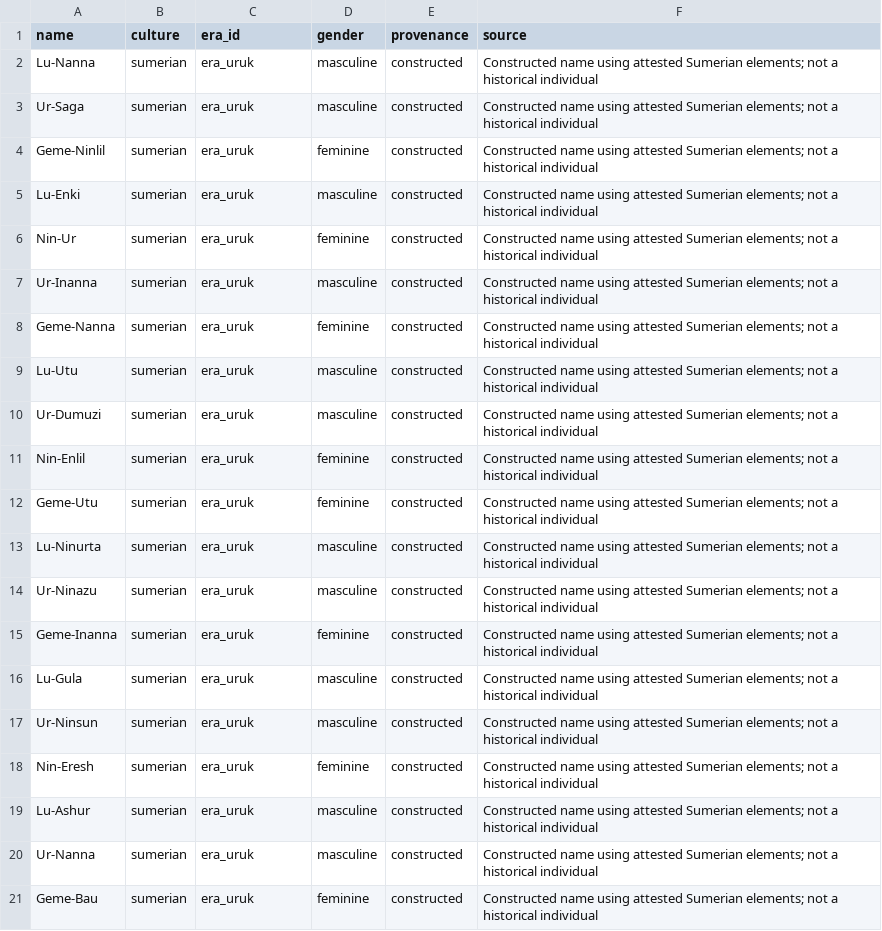
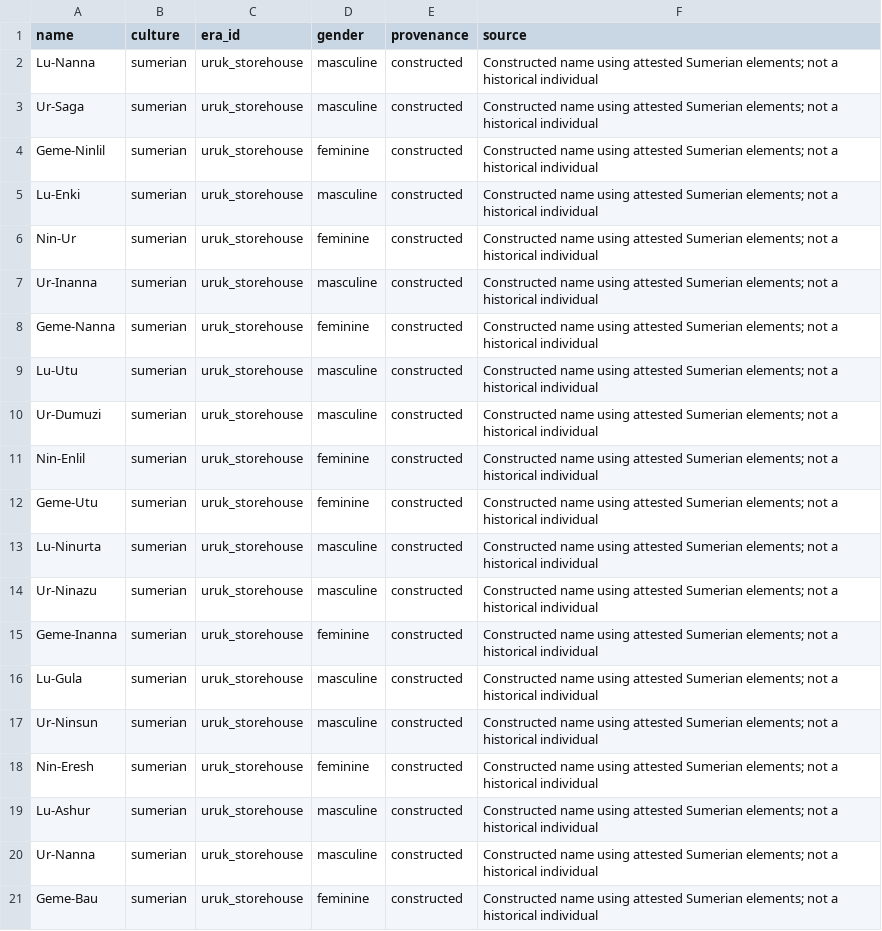
Before and after one commit to JawnGrimm/SoE, a CSV file: data/tables/era1_sumerian_names.csv, drawn as a sheet.

Commit message:
Align Era I name table with the authored era id

```diff
--- a/data/tables/era1_sumerian_names.csv
+++ b/data/tables/era1_sumerian_names.csv
@@ -1,21 +1,21 @@
 name,culture,era_id,gender,provenance,source
-Lu-Nanna,sumerian,era_uruk,masculine,constructed,Constructed name using attested Sumerian elements; not a historical individual
-Ur-Saga,sumerian,era_uruk,masculine,constructed,Constructed name using attested Sumerian elements; not a historical individual
-Geme-Ninlil,sumerian,era_uruk,feminine,constructed,Constructed name using attested Sumerian elements; not a historical individual
-Lu-Enki,sumerian,era_uruk,masculine,constructed,Constructed name using attested Sumerian elements; not a historical individual
-Nin-Ur,sumerian,era_uruk,feminine,constructed,Constructed name using attested Sumerian elements; not a historical individual
-Ur-Inanna,sumerian,era_uruk,masculine,constructed,Constructed name using attested Sumerian elements; not a historical individual
-Geme-Nanna,sumerian,era_uruk,feminine,constructed,Constructed name using attested Sumerian elements; not a historical individual
-Lu-Utu,sumerian,era_uruk,masculine,constructed,Constructed name using attested Sumerian elements; not a historical individual
-Ur-Dumuzi,sumerian,era_uruk,masculine,constructed,Constructed name using attested Sumerian elements; not a historical individual
-Nin-Enlil,sumerian,era_uruk,feminine,constructed,Constructed name using attested Sumerian elements; not a historical individual
-Geme-Utu,sumerian,era_uruk,feminine,constructed,Constructed name using attested Sumerian elements; not a historical individual
-Lu-Ninurta,sumerian,era_uruk,masculine,constructed,Constructed name using attested Sumerian elements; not a historical individual
-Ur-Ninazu,sumerian,era_uruk,masculine,constructed,Constructed name using attested Sumerian elements; not a historical individual
-Geme-Inanna,sumerian,era_uruk,feminine,constructed,Constructed name using attested Sumerian elements; not a historical individual
-Lu-Gula,sumerian,era_uruk,masculine,constructed,Constructed name using attested Sumerian elements; not a historical individual
-Ur-Ninsun,sumerian,era_uruk,masculine,constructed,Constructed name using attested Sumerian elements; not a historical individual
-Nin-Eresh,sumerian,era_uruk,feminine,constructed,Constructed name using attested Sumerian elements; not a historical individual
-Lu-Ashur,sumerian,era_uruk,masculine,constructed,Constructed name using attested Sumerian elements; not a historical individual
-Ur-Nanna,sumerian,era_uruk,masculine,constructed,Constructed name using attested Sumerian elements; not a historical individual
-Geme-Bau,sumerian,era_uruk,feminine,constructed,Constructed name using attested Sumerian elements; not a historical individual
+Lu-Nanna,sumerian,uruk_storehouse,masculine,constructed,Constructed name using attested Sumerian elements; not a historical individual
+Ur-Saga,sumerian,uruk_storehouse,masculine,constructed,Constructed name using attested Sumerian elements; not a historical individual
+Geme-Ninlil,sumerian,uruk_storehouse,feminine,constructed,Constructed name using attested Sumerian elements; not a historical individual
+Lu-Enki,sumerian,uruk_storehouse,masculine,constructed,Constructed name using attested Sumerian elements; not a historical individual
+Nin-Ur,sumerian,uruk_storehouse,feminine,constructed,Constructed name using attested Sumerian elements; not a historical individual
+Ur-Inanna,sumerian,uruk_storehouse,masculine,constructed,Constructed name using attested Sumerian elements; not a historical individual
+Geme-Nanna,sumerian,uruk_storehouse,feminine,constructed,Constructed name using attested Sumerian elements; not a historical individual
+Lu-Utu,sumerian,uruk_storehouse,masculine,constructed,Constructed name using attested Sumerian elements; not a historical individual
+Ur-Dumuzi,sumerian,uruk_storehouse,masculine,constructed,Constructed name using attested Sumerian elements; not a historical individual
+Nin-Enlil,sumerian,uruk_storehouse,feminine,constructed,Constructed name using attested Sumerian elements; not a historical individual
+Geme-Utu,sumerian,uruk_storehouse,feminine,constructed,Constructed name using attested Sumerian elements; not a historical individual
+Lu-Ninurta,sumerian,uruk_storehouse,masculine,constructed,Constructed name using attested Sumerian elements; not a historical individual
+Ur-Ninazu,sumerian,uruk_storehouse,masculine,constructed,Constructed name using attested Sumerian elements; not a historical individual
+Geme-Inanna,sumerian,uruk_storehouse,feminine,constructed,Constructed name using attested Sumerian elements; not a historical individual
+Lu-Gula,sumerian,uruk_storehouse,masculine,constructed,Constructed name using attested Sumerian elements; not a historical individual
+Ur-Ninsun,sumerian,uruk_storehouse,masculine,constructed,Constructed name using attested Sumerian elements; not a historical individual
+Nin-Eresh,sumerian,uruk_storehouse,feminine,constructed,Constructed name using attested Sumerian elements; not a historical individual
+Lu-Ashur,sumerian,uruk_storehouse,masculine,constructed,Constructed name using attested Sumerian elements; not a historical individual
+Ur-Nanna,sumerian,uruk_storehouse,masculine,constructed,Constructed name using attested Sumerian elements; not a historical individual
+Geme-Bau,sumerian,uruk_storehouse,feminine,constructed,Constructed name using attested Sumerian elements; not a historical individual
```
